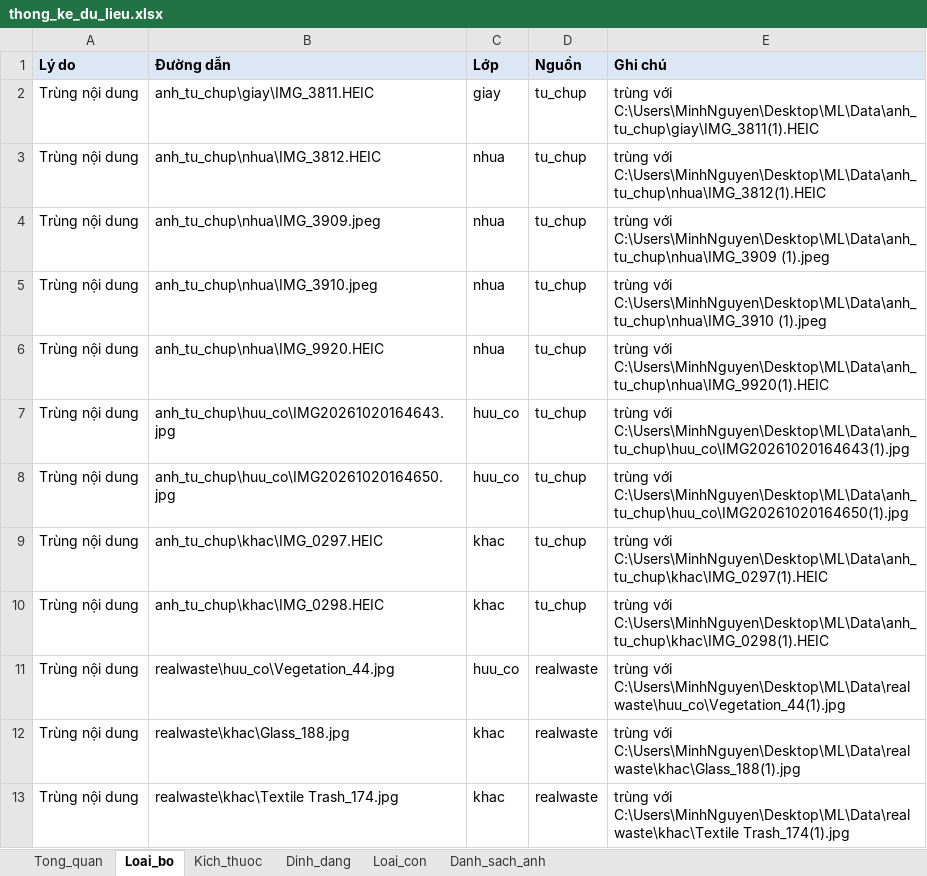
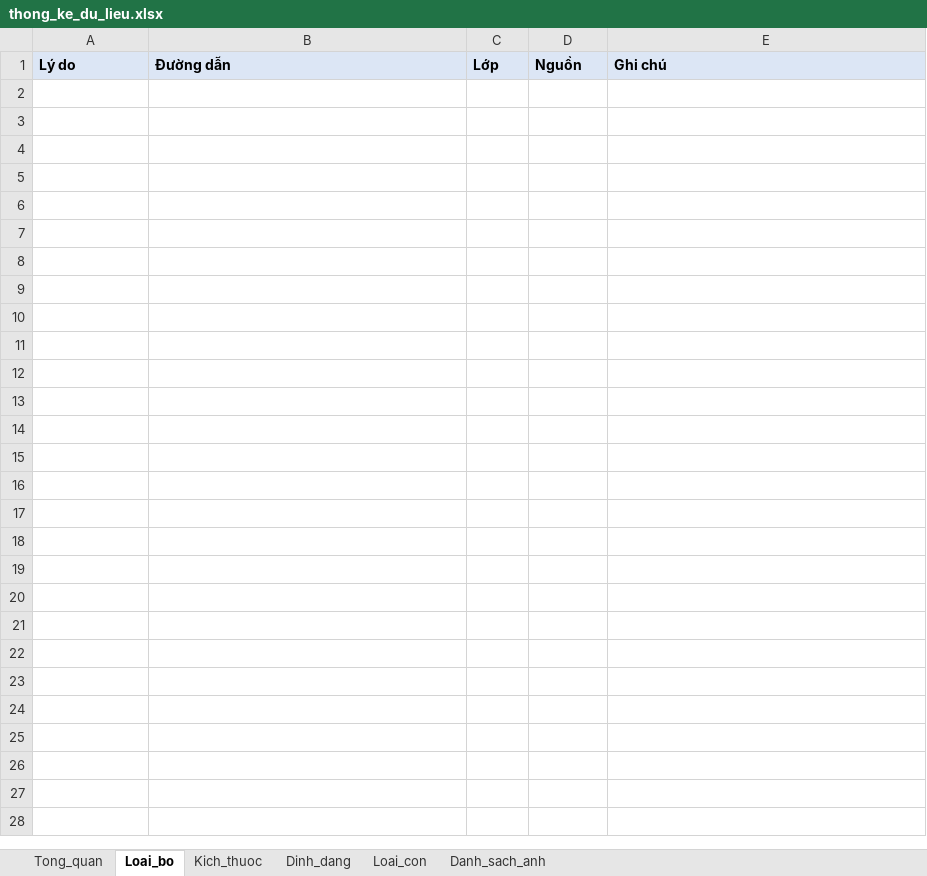
Before and after one commit to nguyetminh2708/Garbage-classification, an Excel workbook: ketqua/thong_ke_du_lieu.xlsx, sheet Loai_bo, drawn as a sheet; only a part is shown; values as stored, in another font and other column widths than the file's, no borders; the diff covers the shown part only; the diff names each change by its address in the sheet, - before the commit and + after, or states it on an @@ line.

```diff
--- a/ketqua/thong_ke_du_lieu.xlsx (sheet Loai_bo)
+++ b/ketqua/thong_ke_du_lieu.xlsx (sheet Loai_bo)
-row 2: Trùng nội dung | anh_tu_chup\giay\IMG_3811.HEIC | giay | tu_chup | trùng với C:\Users\MinhNguyen\Desktop\ML\Data\anh_tu_chup\giay\IMG_3811(1).HEIC
-row 3: Trùng nội dung | anh_tu_chup\nhua\IMG_3812.HEIC | nhua | tu_chup | trùng với C:\Users\MinhNguyen\Desktop\ML\Data\anh_tu_chup\nhua\IMG_3812(1).HEIC
-row 4: Trùng nội dung | anh_tu_chup\nhua\IMG_3909.jpeg | nhua | tu_chup | trùng với C:\Users\MinhNguyen\Desktop\ML\Data\anh_tu_chup\nhua\IMG_3909 (1).jpeg
-row 5: Trùng nội dung | anh_tu_chup\nhua\IMG_3910.jpeg | nhua | tu_chup | trùng với C:\Users\MinhNguyen\Desktop\ML\Data\anh_tu_chup\nhua\IMG_3910 (1).jpeg
-row 6: Trùng nội dung | anh_tu_chup\nhua\IMG_9920.HEIC | nhua | tu_chup | trùng với C:\Users\MinhNguyen\Desktop\ML\Data\anh_tu_chup\nhua\IMG_9920(1).HEIC
-row 7: Trùng nội dung | anh_tu_chup\huu_co\IMG20261020164643.jpg | huu_co | tu_chup | trùng với C:\Users\MinhNguyen\Desktop\ML\Data\anh_tu_chup\huu_co\IMG20261020164643(1).jpg
-row 8: Trùng nội dung | anh_tu_chup\huu_co\IMG20261020164650.jpg | huu_co | tu_chup | trùng với C:\Users\MinhNguyen\Desktop\ML\Data\anh_tu_chup\huu_co\IMG20261020164650(1).jpg
-row 9: Trùng nội dung | anh_tu_chup\khac\IMG_0297.HEIC | khac | tu_chup | trùng với C:\Users\MinhNguyen\Desktop\ML\Data\anh_tu_chup\khac\IMG_0297(1).HEIC
-row 10: Trùng nội dung | anh_tu_chup\khac\IMG_0298.HEIC | khac | tu_chup | trùng với C:\Users\MinhNguyen\Desktop\ML\Data\anh_tu_chup\khac\IMG_0298(1).HEIC
-row 11: Trùng nội dung | realwaste\huu_co\Vegetation_44.jpg | huu_co | realwaste | trùng với C:\Users\MinhNguyen\Desktop\ML\Data\realwaste\huu_co\Vegetation_44(1).jpg
-row 12: Trùng nội dung | realwaste\khac\Glass_188.jpg | khac | realwaste | trùng với C:\Users\MinhNguyen\Desktop\ML\Data\realwaste\khac\Glass_188(1).jpg
-row 13: Trùng nội dung | realwaste\khac\Textile Trash_174.jpg | khac | realwaste | trùng với C:\Users\MinhNguyen\Desktop\ML\Data\realwaste\khac\Textile Trash_174(1).jpg
```
Also changed, not shown: 12 removed rows elsewhere in this sheet, sheet Danh_sach_anh, sheet Loai_con, sheet Tong_quan, sheet Dinh_dang, sheet Kich_thuoc, 16 other files.
